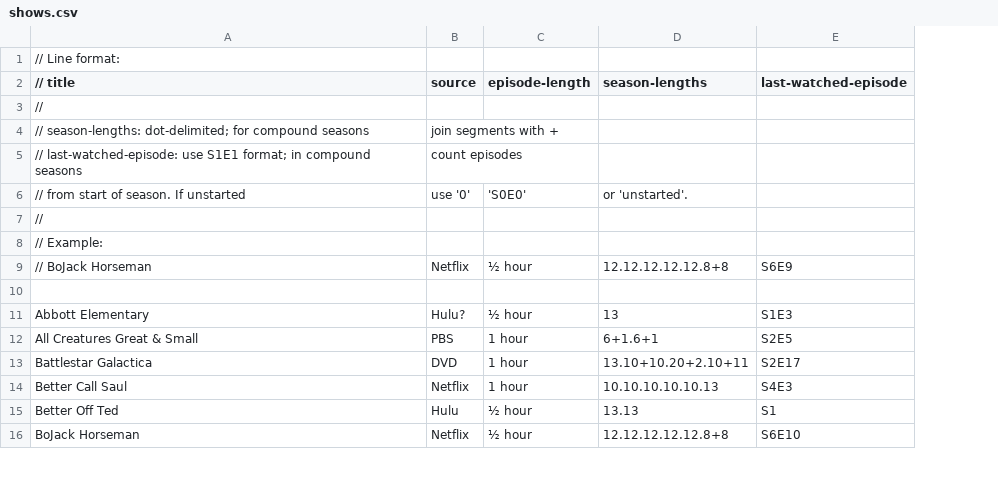
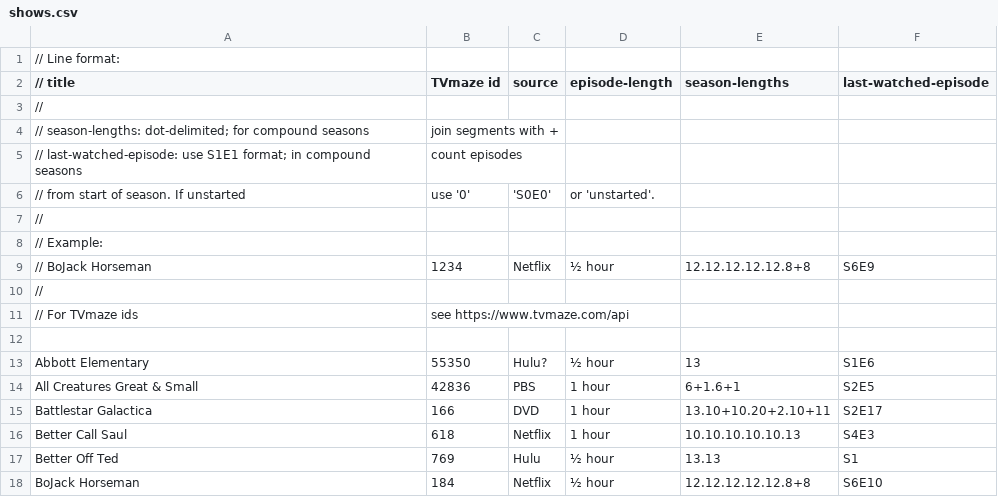
Before and after one commit to mferber/TVChartWeb, a CSV file: data/shows.csv, drawn as a sheet; only a part is shown; removed rows and columns are numbered as before the commit, all else as after; the diff names each change by its address in the sheet, - before the commit and + after, or states it on an @@ line.

Commit message:
Added TVmaze id to show file

```diff
--- a/data/shows.csv
+++ b/data/shows.csv
+column B (TVmaze id), rows 4-5: join segments with + | count episodes; row 9: 1234; rows 13-18: 55350 | 42836 | 166 | 618 | 769 | 184
-C4 (source): join segments with +
+C4 (source): (empty)
-C5 (source): count episodes
+C5 (source): (empty)
-row 6: // from start of season. If unstarted | use '0' | 'S0E0' | or 'unstarted'.
+row 6: // from start of season. If unstarted | use '0' | 'S0E0' | or 'unstarted'.
+row 10: //
+row 11: // For TVmaze ids | see https://www.tvmaze.com/api
-F13 (last-watched-episode): S1E3
+F13 (last-watched-episode): S1E6
```
Also changed, not shown: 1 other file.
